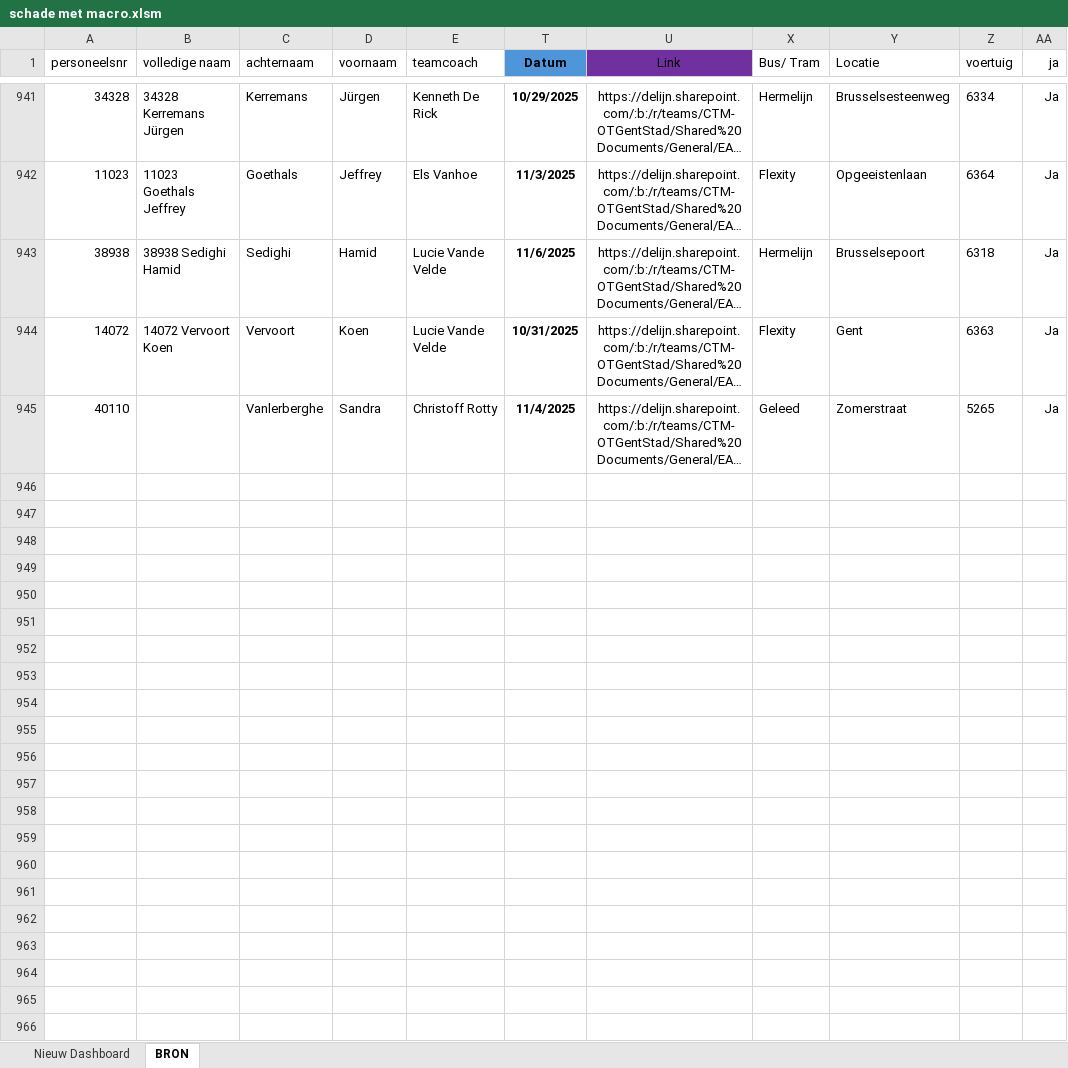
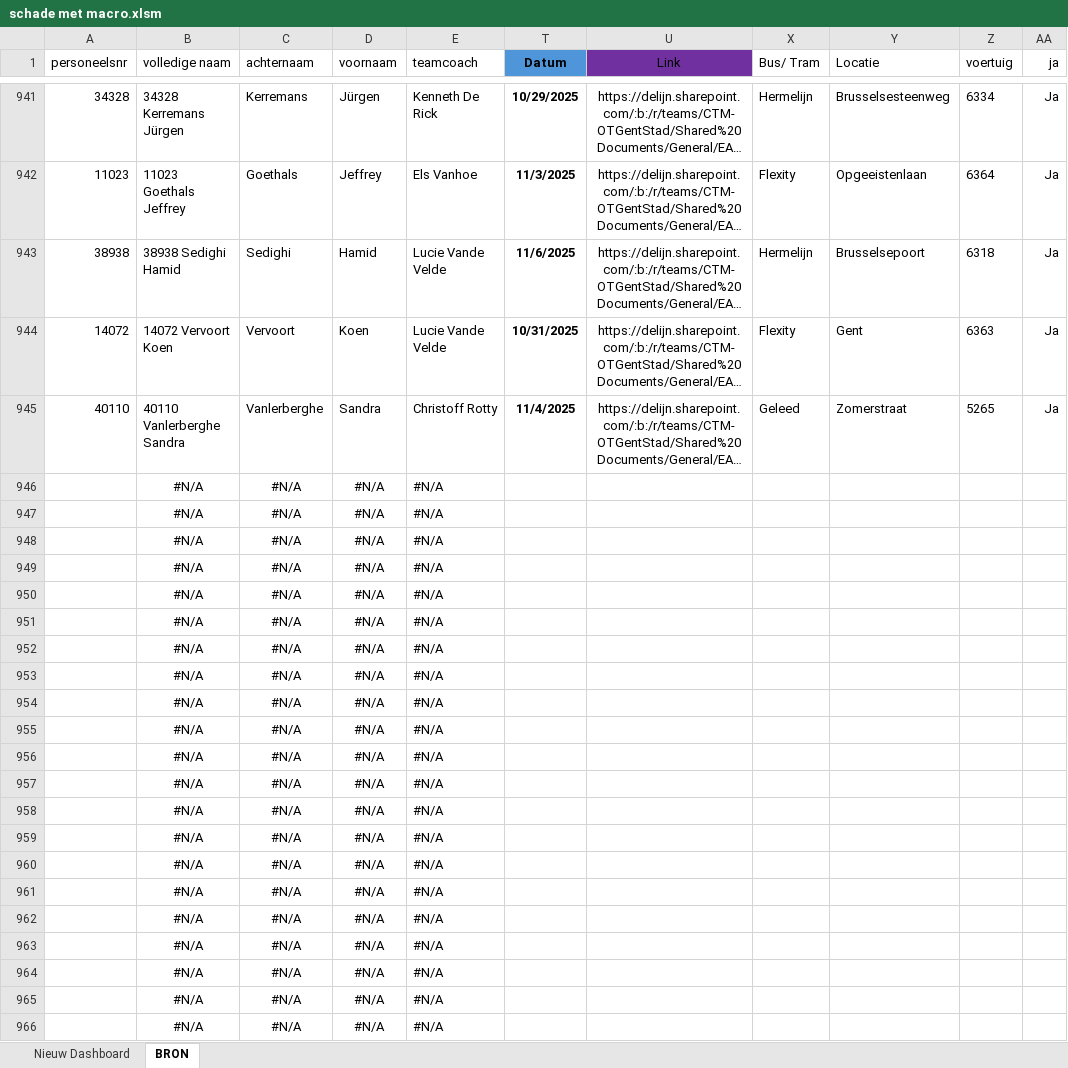
Before and after one commit to Stoffels84/schade, an Excel workbook: schade met macro.xlsm, sheet BRON, drawn as a sheet; only a part is shown, gaps mark what is left out; long unchanged cells end in …; values as stored, in another font and other column widths than the file's, no borders; charts and pictures and conditional formats and table styles not drawn; the diff names each change by its address in the sheet, - before the commit and + after, or states it on an @@ line.

Commit message:
auto: update vanuit Teams

```diff
--- a/schade met macro.xlsm (sheet BRON)
+++ b/schade met macro.xlsm (sheet BRON)
-B945 (volledige naam): (empty)
+B945 (volledige naam): 40110 Vanlerberghe Sandra
+row 946:  | #N/A | #N/A | #N/A | #N/A
+row 947:  | #N/A | #N/A | #N/A | #N/A
+row 948:  | #N/A | #N/A | #N/A | #N/A
+row 949:  | #N/A | #N/A | #N/A | #N/A
+row 950:  | #N/A | #N/A | #N/A | #N/A
+row 951:  | #N/A | #N/A | #N/A | #N/A
+row 952:  | #N/A | #N/A | #N/A | #N/A
+row 953:  | #N/A | #N/A | #N/A | #N/A
+row 954:  | #N/A | #N/A | #N/A | #N/A
+row 955:  | #N/A | #N/A | #N/A | #N/A
+row 956:  | #N/A | #N/A | #N/A | #N/A
+row 957:  | #N/A | #N/A | #N/A | #N/A
+row 958:  | #N/A | #N/A | #N/A | #N/A
+row 959:  | #N/A | #N/A | #N/A | #N/A
+row 960:  | #N/A | #N/A | #N/A | #N/A
+row 961:  | #N/A | #N/A | #N/A | #N/A
+row 962:  | #N/A | #N/A | #N/A | #N/A
+row 963:  | #N/A | #N/A | #N/A | #N/A
+row 964:  | #N/A | #N/A | #N/A | #N/A
+row 965:  | #N/A | #N/A | #N/A | #N/A
+row 966:  | #N/A | #N/A | #N/A | #N/A
```
Also changed, not shown: hidden cells.
